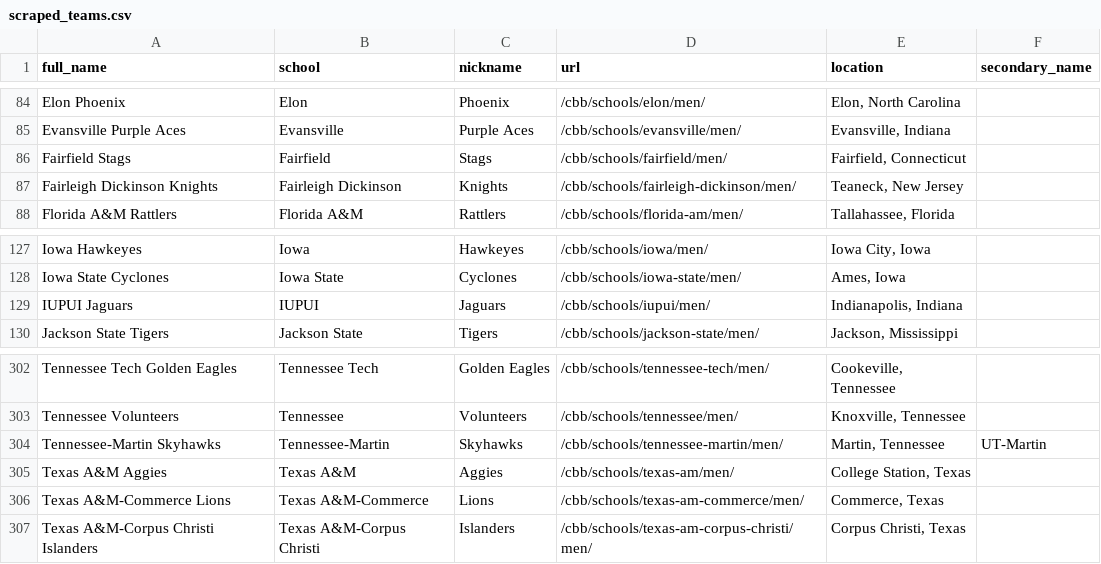
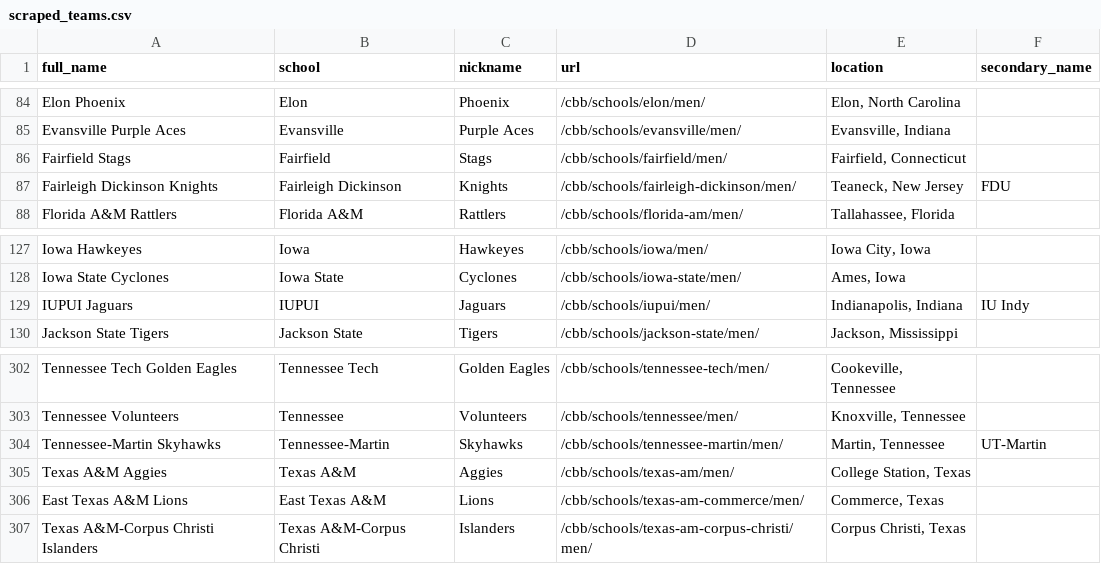
Before and after one commit to zstearman3/prophet-ratings, a CSV file: db/seeds/scraped_teams.csv, drawn as a sheet; only a part is shown, gaps mark what is left out.

```diff
--- a/db/seeds/scraped_teams.csv
+++ b/db/seeds/scraped_teams.csv
@@ -86,3 +86,3 @@ Evansville Purple Aces,Evansville,Purple Aces,/cbb/schools/evansville/men/,"Evan
 Fairfield Stags,Fairfield,Stags,/cbb/schools/fairfield/men/,"Fairfield, Connecticut",
-Fairleigh Dickinson Knights,Fairleigh Dickinson,Knights,/cbb/schools/fairleigh-dickinson/men/,"Teaneck, New Jersey",
+Fairleigh Dickinson Knights,Fairleigh Dickinson,Knights,/cbb/schools/fairleigh-dickinson/men/,"Teaneck, New Jersey",FDU
 Florida A&M Rattlers,Florida A&M,Rattlers,/cbb/schools/florida-am/men/,"Tallahassee, Florida",
@@ -128,3 +128,3 @@ Iowa Hawkeyes,Iowa,Hawkeyes,/cbb/schools/iowa/men/,"Iowa City, Iowa",
 Iowa State Cyclones,Iowa State,Cyclones,/cbb/schools/iowa-state/men/,"Ames, Iowa",
-IUPUI Jaguars,IUPUI,Jaguars,/cbb/schools/iupui/men/,"Indianapolis, Indiana",
+IUPUI Jaguars,IUPUI,Jaguars,/cbb/schools/iupui/men/,"Indianapolis, Indiana",IU Indy
 Jackson State Tigers,Jackson State,Tigers,/cbb/schools/jackson-state/men/,"Jackson, Mississippi",
@@ -305,3 +305,3 @@ Tennessee-Martin Skyhawks,Tennessee-Martin,Skyhawks,/cbb/schools/tennessee-marti
 Texas A&M Aggies,Texas A&M,Aggies,/cbb/schools/texas-am/men/,"College Station, Texas",
-Texas A&M-Commerce Lions,Texas A&M-Commerce,Lions,/cbb/schools/texas-am-commerce/men/,"Commerce, Texas",
+East Texas A&M Lions,East Texas A&M,Lions,/cbb/schools/texas-am-commerce/men/,"Commerce, Texas",
 Texas A&M-Corpus Christi Islanders,Texas A&M-Corpus Christi,Islanders,/cbb/schools/texas-am-corpus-christi/men/,"Corpus Christi, Texas",
```
Also changed, not shown: 7 other files.
